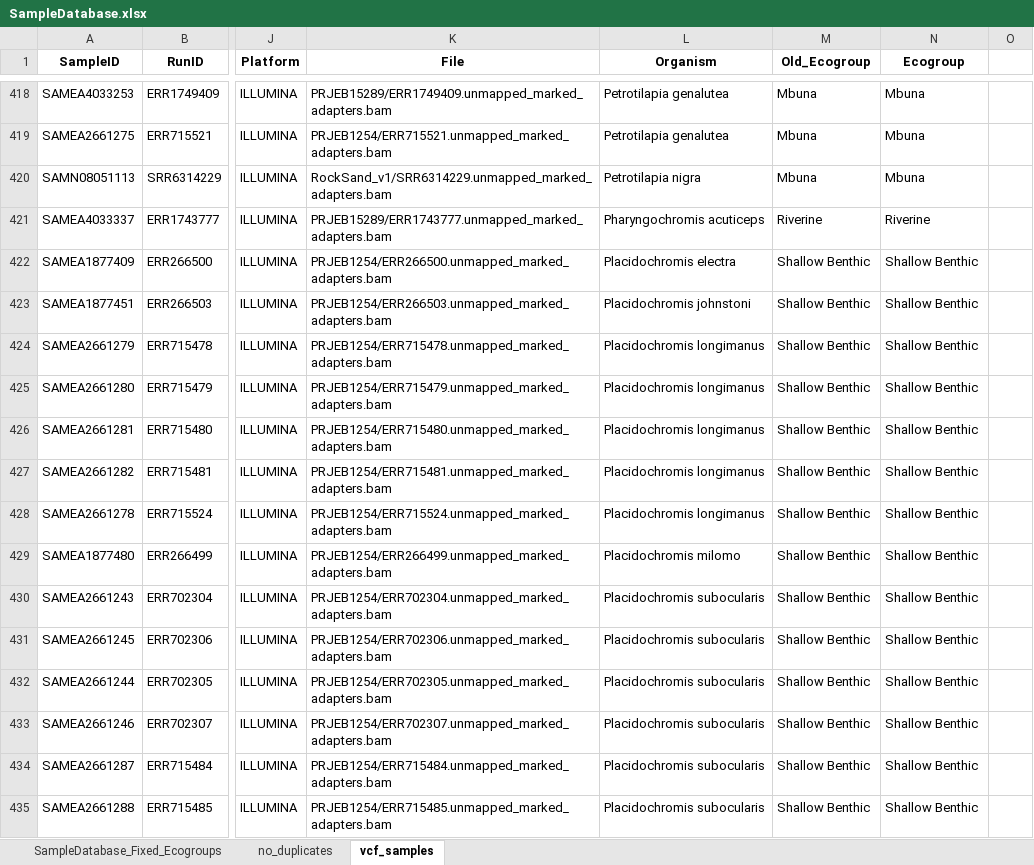
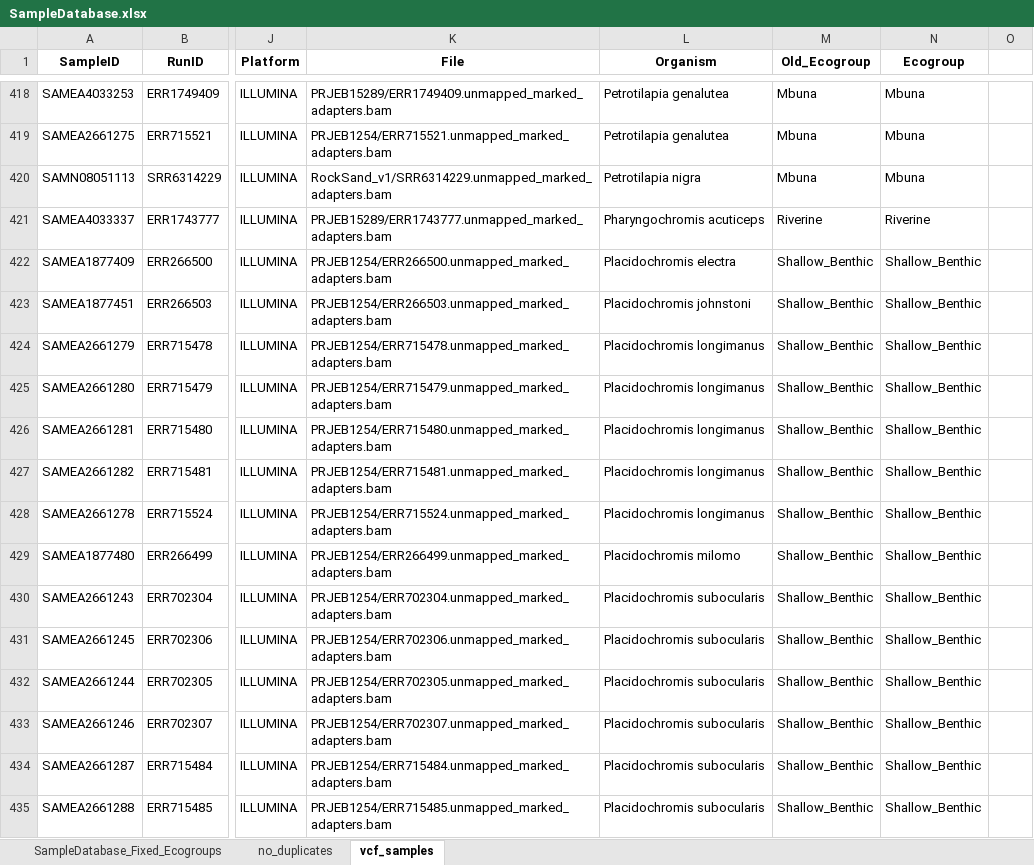
Before and after one commit to ptmcgrat/CichlidSRSequencing, an Excel workbook: cichlid_sr_sequencing/SampleDatabase.xlsx, sheet vcf_samples, drawn as a sheet; only a part is shown, gaps mark what is left out; values as stored, in another font and other column widths than the file's, no borders; the diff covers the shown part only; the diff names each change by its address in the sheet, - before the commit and + after, or states it on an @@ line.

```diff
--- a/cichlid_sr_sequencing/SampleDatabase.xlsx (sheet vcf_samples)
+++ b/cichlid_sr_sequencing/SampleDatabase.xlsx (sheet vcf_samples)
-M422:M435 (Old_Ecogroup): Shallow Benthic
+M422:M435 (Old_Ecogroup): Shallow_Benthic
-N422:N435 (Ecogroup): Shallow Benthic
+N422:N435 (Ecogroup): Shallow_Benthic
```
Also changed, not shown: 321 edited cells elsewhere in this sheet.
